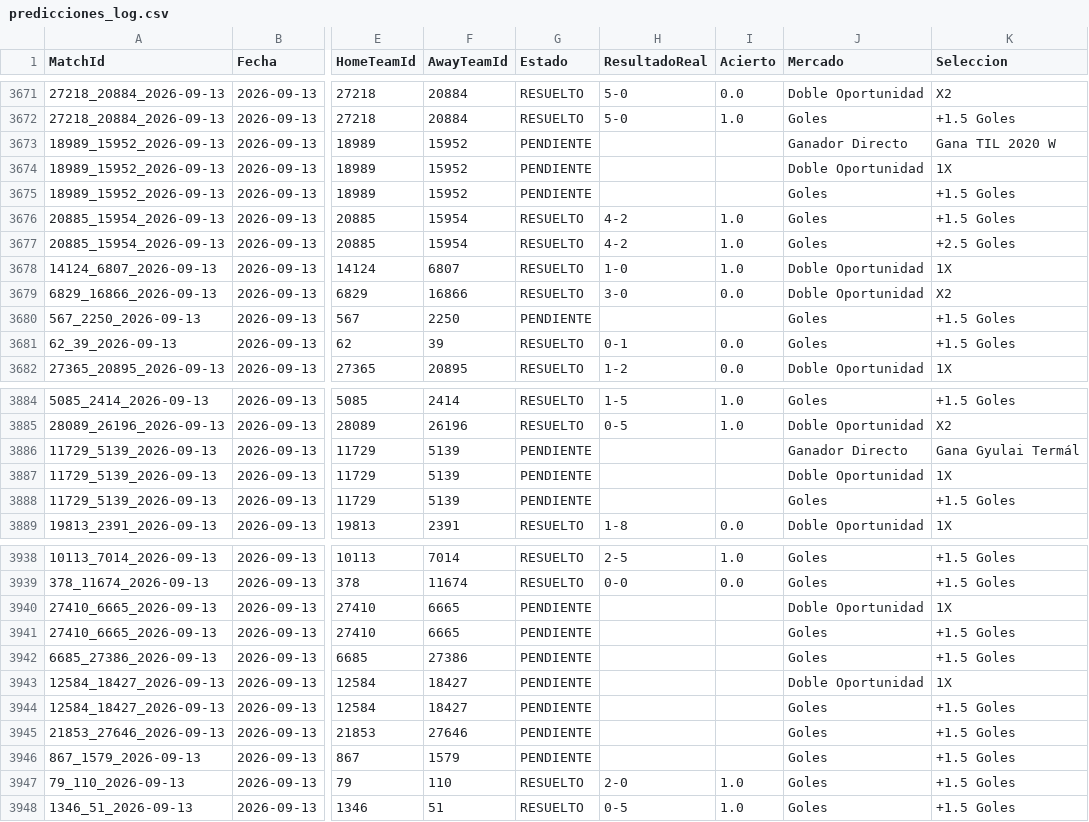
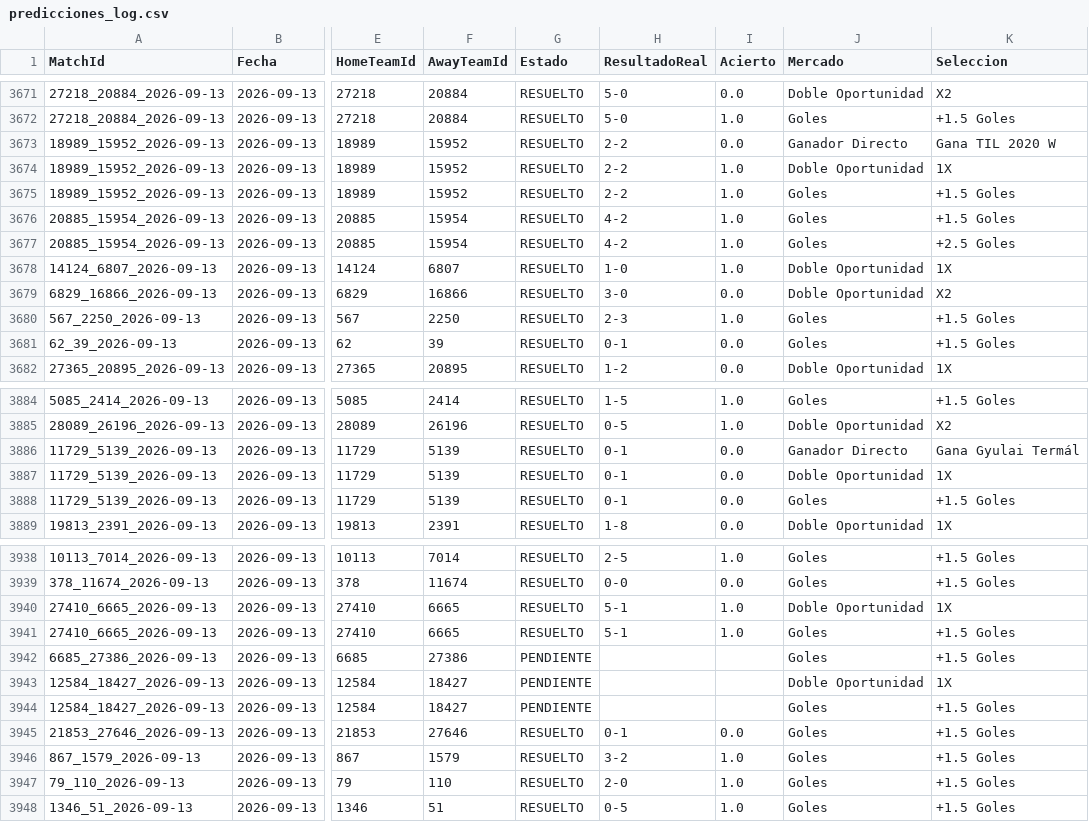
Before and after one commit to MatiasEspildora/pulpo-paul-bot, a CSV file: kpi/football/predicciones_log.csv, drawn as a sheet; only a part is shown, gaps mark what is left out; the diff covers the shown part only; the diff names each change by its address in the sheet, - before the commit and + after, or states it on an @@ line.

```diff
--- a/kpi/football/predicciones_log.csv
+++ b/kpi/football/predicciones_log.csv
-G3673:G3675 (Estado): PENDIENTE
+G3673:G3675 (Estado): RESUELTO
-H3673:H3675 (ResultadoReal): (empty)
+H3673:H3675 (ResultadoReal): 2-2
-I3673 (Acierto): (empty)
+I3673 (Acierto): 0.0
-I3674:I3675 (Acierto): (empty)
+I3674:I3675 (Acierto): 1.0
-G3680 (Estado): PENDIENTE
+G3680 (Estado): RESUELTO
-H3680 (ResultadoReal): (empty)
+H3680 (ResultadoReal): 2-3
-I3680 (Acierto): (empty)
+I3680 (Acierto): 1.0
-G3886:G3888 (Estado): PENDIENTE
+G3886:G3888 (Estado): RESUELTO
-H3886:H3888 (ResultadoReal): (empty)
+H3886:H3888 (ResultadoReal): 0-1
-I3886:I3888 (Acierto): (empty)
+I3886:I3888 (Acierto): 0.0
-G3940:G3941 (Estado): PENDIENTE
+G3940:G3941 (Estado): RESUELTO
-H3940:H3941 (ResultadoReal): (empty)
+H3940:H3941 (ResultadoReal): 5-1
-I3940:I3941 (Acierto): (empty)
+I3940:I3941 (Acierto): 1.0
-G3945:G3946 (Estado): PENDIENTE
+G3945:G3946 (Estado): RESUELTO
-H3945 (ResultadoReal): (empty)
+H3945 (ResultadoReal): 0-1
-I3945 (Acierto): (empty)
+I3945 (Acierto): 0.0
-H3946 (ResultadoReal): (empty)
+H3946 (ResultadoReal): 3-2
-I3946 (Acierto): (empty)
+I3946 (Acierto): 1.0
```
Also changed, not shown: 53 moved rows and 108 edited cells elsewhere in this file, historico_mensual/basketball/historico_2026_09.csv, 3 other files.
